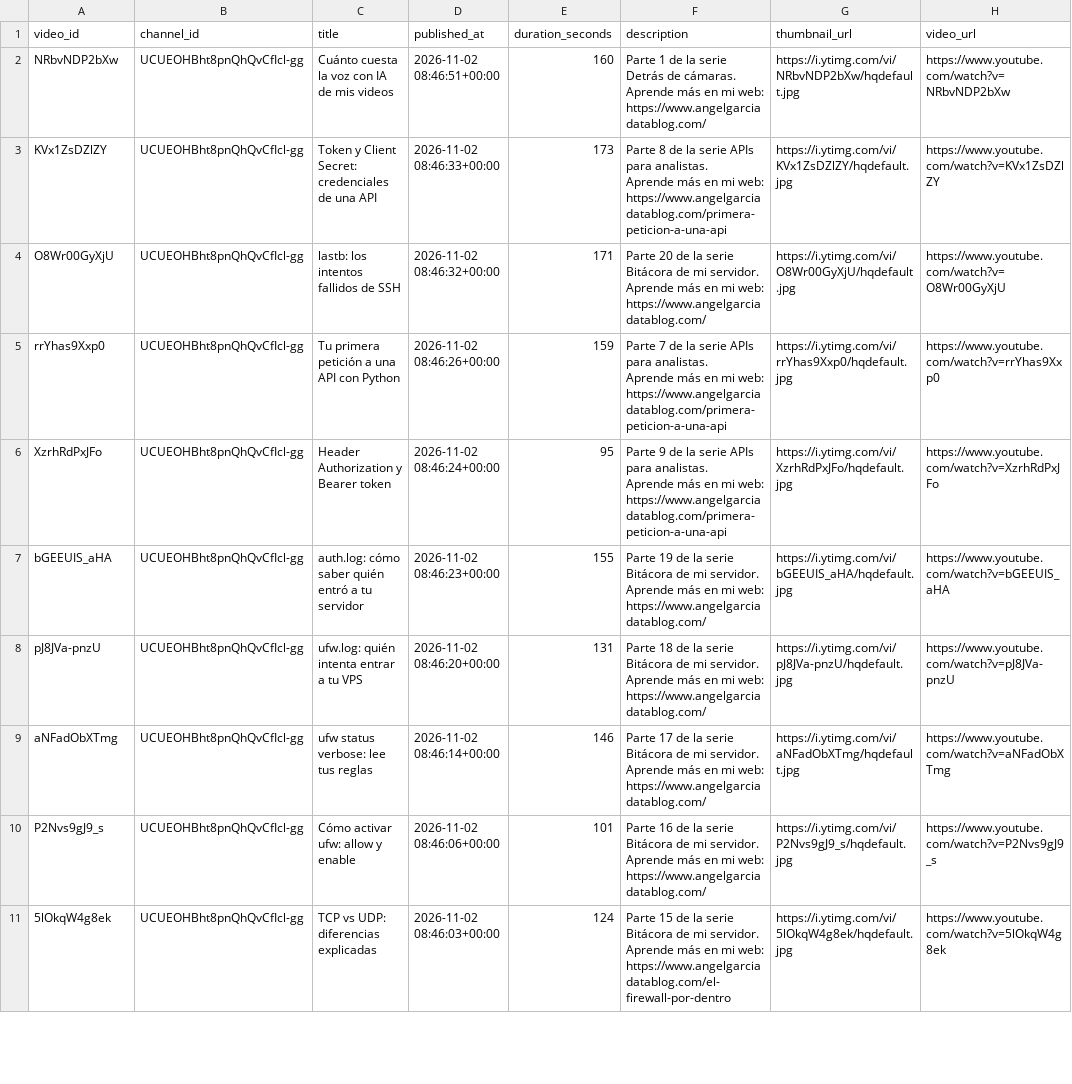
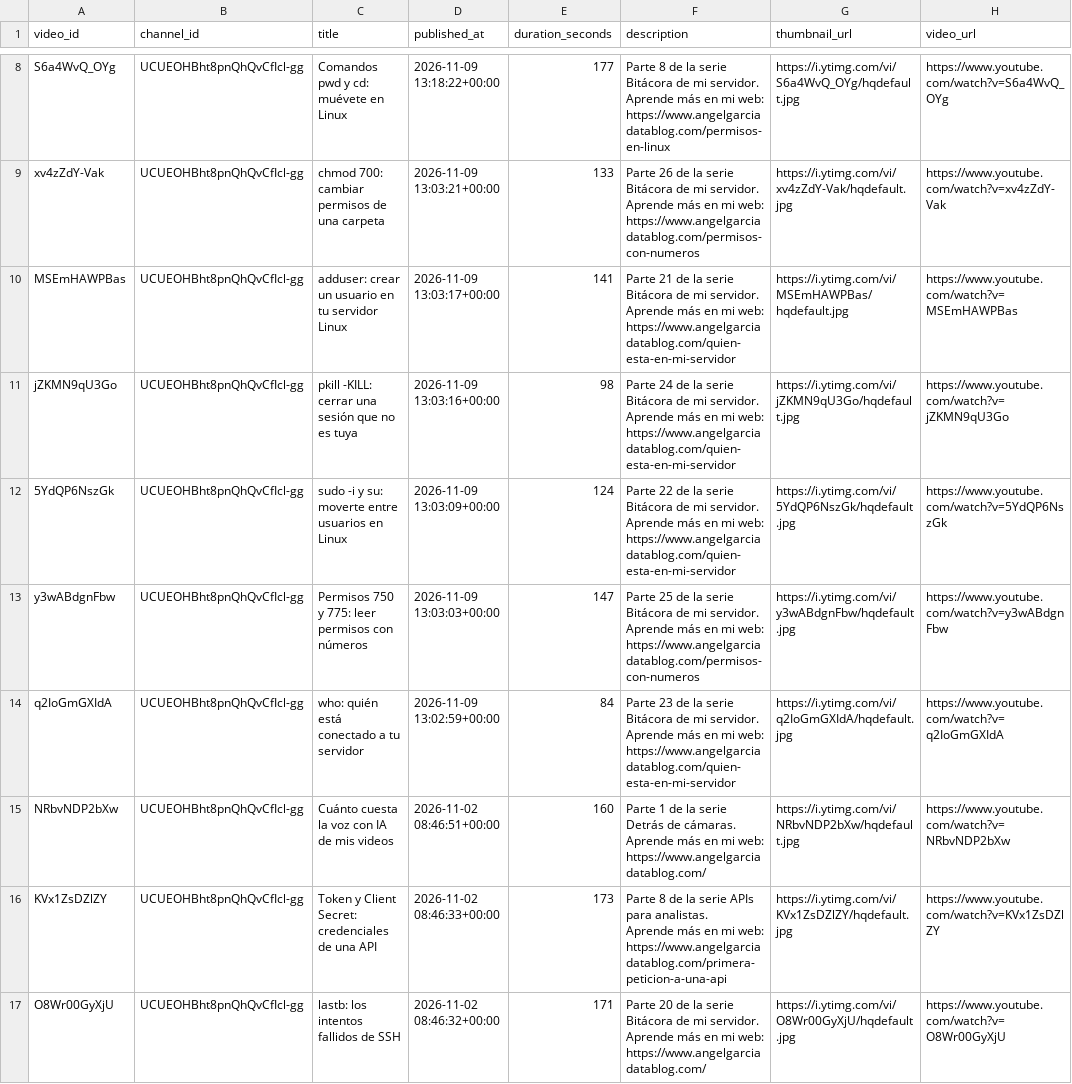
Before and after one commit to angelgarciadatablog/postgresql-youtube-dataset, a CSV file: csv/videos.csv, drawn as a sheet; only a part is shown, gaps mark what is left out; the shorter side is filled out with more unchanged rows; ↵ is a line break in a cell; the diff covers the shown part only; the diff names each change by its address in the sheet, - before the commit and + after, or states it on an @@ line.

```diff
--- a/csv/videos.csv
+++ b/csv/videos.csv
+row 8: S6a4WvQ_OYg | UCUEOHBht8pnQhQvCfIcl-gg | Comandos pwd y cd: muévete en Linux | 2026-11-09 13:18:22+00:00 | 177 | Parte 8 de la serie Bitácora de mi servidor. ↵ Aprende más en mi web: https://www.angelgarciadatablog.com/permisos-en-linux | https://i.ytimg.com/vi/S6a4WvQ_OYg/hqdefault.jpg | https://www.youtube.com/watch?v=S6a4WvQ_OYg
+row 9: xv4zZdY-Vak | UCUEOHBht8pnQhQvCfIcl-gg | chmod 700: cambiar permisos de una carpeta | 2026-11-09 13:03:21+00:00 | 133 | Parte 26 de la serie Bitácora de mi servidor. ↵ Aprende más en mi web: https://www.angelgarciadatablog.com/permisos-con-numeros | https://i.ytimg.com/vi/xv4zZdY-Vak/hqdefault.jpg | https://www.youtube.com/watch?v=xv4zZdY-Vak
+row 10: MSEmHAWPBas | UCUEOHBht8pnQhQvCfIcl-gg | adduser: crear un usuario en tu servidor Linux | 2026-11-09 13:03:17+00:00 | 141 | Parte 21 de la serie Bitácora de mi servidor. ↵ Aprende más en mi web: https://www.angelgarciadatablog.com/quien-esta-en-mi-servidor | https://i.ytimg.com/vi/MSEmHAWPBas/hqdefault.jpg | https://www.youtube.com/watch?v=MSEmHAWPBas
+row 11: jZKMN9qU3Go | UCUEOHBht8pnQhQvCfIcl-gg | pkill -KILL: cerrar una sesión que no es tuya | 2026-11-09 13:03:16+00:00 | 98 | Parte 24 de la serie Bitácora de mi servidor. ↵ Aprende más en mi web: https://www.angelgarciadatablog.com/quien-esta-en-mi-servidor | https://i.ytimg.com/vi/jZKMN9qU3Go/hqdefault.jpg | https://www.youtube.com/watch?v=jZKMN9qU3Go
+row 12: 5YdQP6NszGk | UCUEOHBht8pnQhQvCfIcl-gg | sudo -i y su: moverte entre usuarios en Linux | 2026-11-09 13:03:09+00:00 | 124 | Parte 22 de la serie Bitácora de mi servidor. ↵ Aprende más en mi web: https://www.angelgarciadatablog.com/quien-esta-en-mi-servidor | https://i.ytimg.com/vi/5YdQP6NszGk/hqdefault.jpg | https://www.youtube.com/watch?v=5YdQP6NszGk
+row 13: y3wABdgnFbw | UCUEOHBht8pnQhQvCfIcl-gg | Permisos 750 y 775: leer permisos con números | 2026-11-09 13:03:03+00:00 | 147 | Parte 25 de la serie Bitácora de mi servidor. ↵ Aprende más en mi web: https://www.angelgarciadatablog.com/permisos-con-numeros | https://i.ytimg.com/vi/y3wABdgnFbw/hqdefault.jpg | https://www.youtube.com/watch?v=y3wABdgnFbw
+row 14: q2IoGmGXIdA | UCUEOHBht8pnQhQvCfIcl-gg | who: quién está conectado a tu servidor | 2026-11-09 13:02:59+00:00 | 84 | Parte 23 de la serie Bitácora de mi servidor. ↵ Aprende más en mi web: https://www.angelgarciadatablog.com/quien-esta-en-mi-servidor | https://i.ytimg.com/vi/q2IoGmGXIdA/hqdefault.jpg | https://www.youtube.com/watch?v=q2IoGmGXIdA
```
Also changed, not shown: 6 added rows and 4 removed rows elsewhere in this file, csv/channel_metrics.csv, 1 other file.
